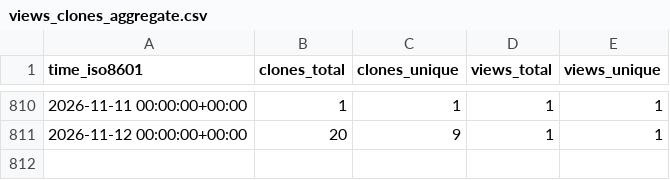
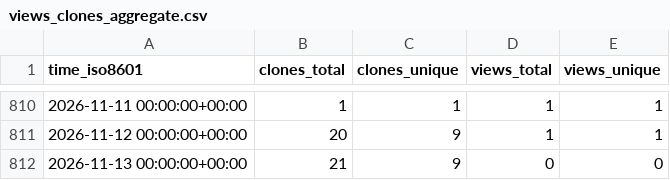
Before and after one commit to grp-bork/ENA2eggNOG, a CSV file: grp-bork/ENA2eggNOG/ghrs-data/views_clones_aggregate.csv, drawn as a sheet; only a part is shown, gaps mark what is left out.

```diff
--- a/grp-bork/ENA2eggNOG/ghrs-data/views_clones_aggregate.csv
+++ b/grp-bork/ENA2eggNOG/ghrs-data/views_clones_aggregate.csv
@@ -811 +811,2 @@ time_iso8601,clones_total,clones_unique,views_total,views_unique
 2026-11-12 00:00:00+00:00,20,9,1,1
+2026-11-13 00:00:00+00:00,21,9,0,0
```
Also changed, not shown: 1 other file.
